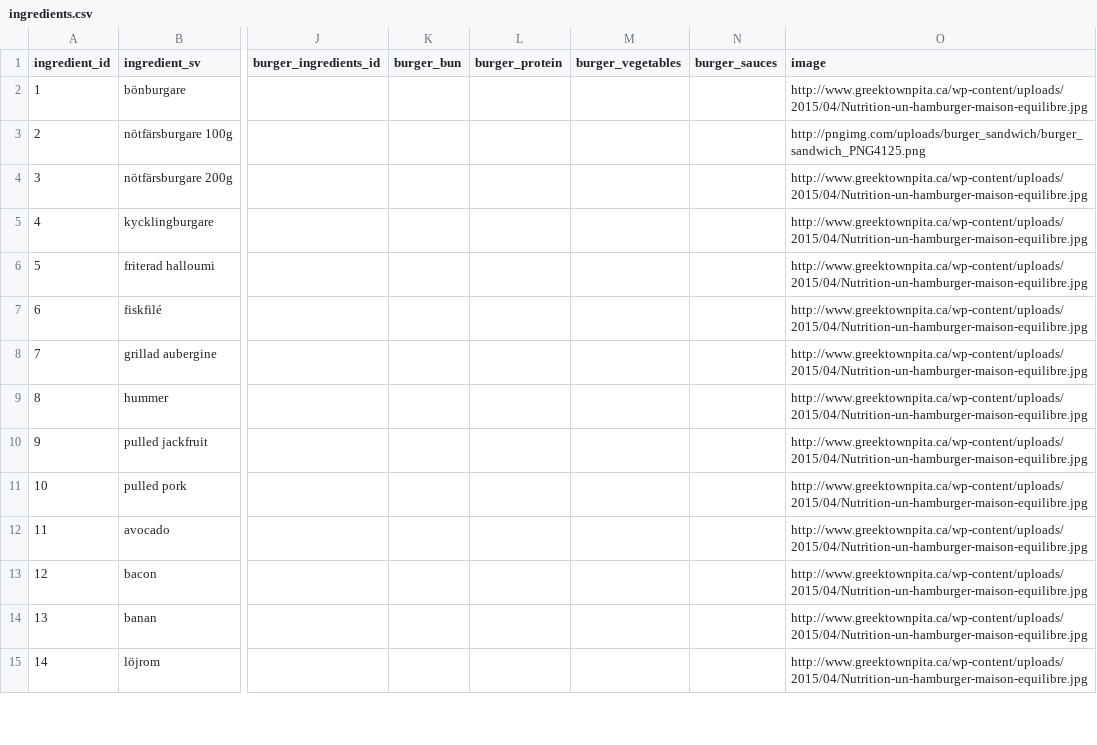
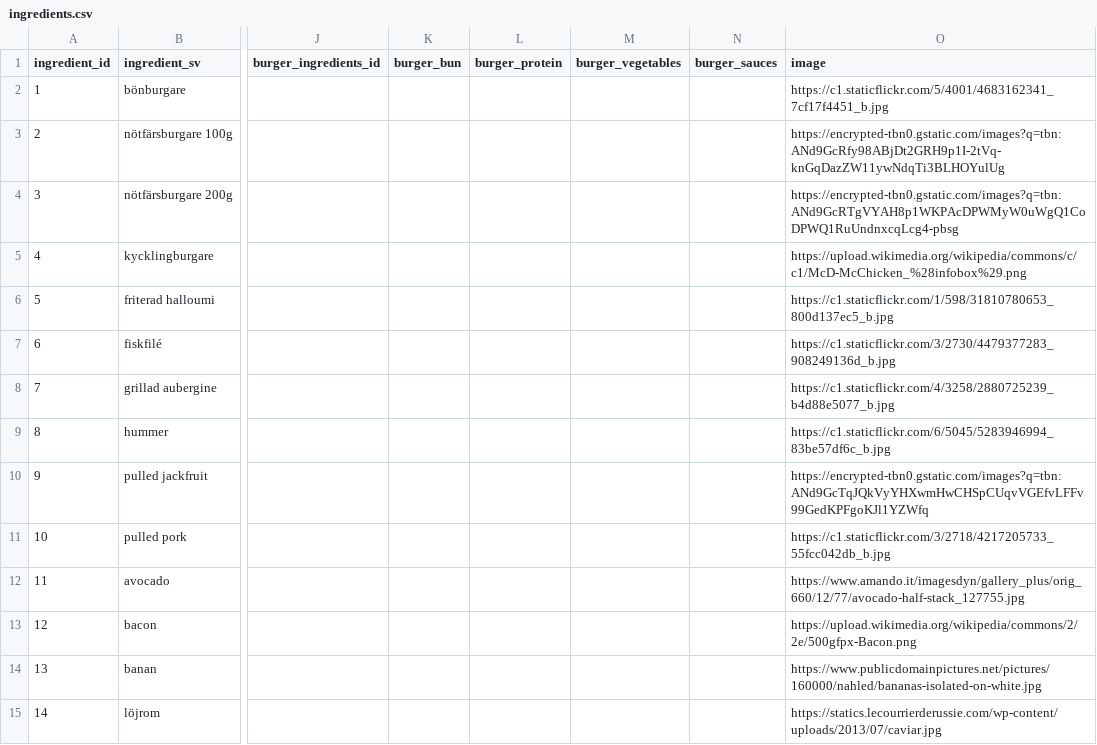
Before and after one commit to andythomnz/burger-skeleton-lite, a CSV file: data/ingredients.csv, drawn as a sheet; only a part is shown, gaps mark what is left out; the diff covers the shown part only; the diff names each change by its address in the sheet, - before the commit and + after, or states it on an @@ line.

```diff
--- a/data/ingredients.csv
+++ b/data/ingredients.csv
-O2 (image): http://www.greektownpita.ca/wp-content/uploads/2015/04/Nutrition-un-hamburger-maison-equilibre.jpg
+O2 (image): https://c1.staticflickr.com/5/4001/4683162341_7cf17f4451_b.jpg
-O3 (image): http://pngimg.com/uploads/burger_sandwich/burger_sandwich_PNG4125.png
+O3 (image): https://encrypted-tbn0.gstatic.com/images?q=tbn:ANd9GcRfy98ABjDt2GRH9p1I-2tVq-knGqDazZW11ywNdqTi3BLHOYulUg
-O4 (image): http://www.greektownpita.ca/wp-content/uploads/2015/04/Nutrition-un-hamburger-maison-equilibre.jpg
+O4 (image): https://encrypted-tbn0.gstatic.com/images?q=tbn:ANd9GcRTgVYAH8p1WKPAcDPWMyW0uWgQ1CoDPWQ1RuUndnxcqLcg4-pbsg
-O5 (image): http://www.greektownpita.ca/wp-content/uploads/2015/04/Nutrition-un-hamburger-maison-equilibre.jpg
+O5 (image): https://upload.wikimedia.org/wikipedia/commons/c/c1/McD-McChicken_%28infobox%29.png
-O6 (image): http://www.greektownpita.ca/wp-content/uploads/2015/04/Nutrition-un-hamburger-maison-equilibre.jpg
+O6 (image): https://c1.staticflickr.com/1/598/31810780653_800d137ec5_b.jpg
-O7 (image): http://www.greektownpita.ca/wp-content/uploads/2015/04/Nutrition-un-hamburger-maison-equilibre.jpg
+O7 (image): https://c1.staticflickr.com/3/2730/4479377283_908249136d_b.jpg
-O8 (image): http://www.greektownpita.ca/wp-content/uploads/2015/04/Nutrition-un-hamburger-maison-equilibre.jpg
+O8 (image): https://c1.staticflickr.com/4/3258/2880725239_b4d88e5077_b.jpg
-O9 (image): http://www.greektownpita.ca/wp-content/uploads/2015/04/Nutrition-un-hamburger-maison-equilibre.jpg
+O9 (image): https://c1.staticflickr.com/6/5045/5283946994_83be57df6c_b.jpg
-O10 (image): http://www.greektownpita.ca/wp-content/uploads/2015/04/Nutrition-un-hamburger-maison-equilibre.jpg
+O10 (image): https://encrypted-tbn0.gstatic.com/images?q=tbn:ANd9GcTqJQkVyYHXwmHwCHSpCUqvVGEfvLFFv99GedKPFgoKJl1YZWfq
-O11 (image): http://www.greektownpita.ca/wp-content/uploads/2015/04/Nutrition-un-hamburger-maison-equilibre.jpg
+O11 (image): https://c1.staticflickr.com/3/2718/4217205733_55fcc042db_b.jpg
-O12 (image): http://www.greektownpita.ca/wp-content/uploads/2015/04/Nutrition-un-hamburger-maison-equilibre.jpg
+O12 (image): https://www.amando.it/imagesdyn/gallery_plus/orig_660/12/77/avocado-half-stack_127755.jpg
-O13 (image): http://www.greektownpita.ca/wp-content/uploads/2015/04/Nutrition-un-hamburger-maison-equilibre.jpg
+O13 (image): https://upload.wikimedia.org/wikipedia/commons/2/2e/500gfpx-Bacon.png
-O14 (image): http://www.greektownpita.ca/wp-content/uploads/2015/04/Nutrition-un-hamburger-maison-equilibre.jpg
+O14 (image): https://www.publicdomainpictures.net/pictures/160000/nahled/bananas-isolated-on-white.jpg
-O15 (image): http://www.greektownpita.ca/wp-content/uploads/2015/04/Nutrition-un-hamburger-maison-equilibre.jpg
+O15 (image): https://statics.lecourrierderussie.com/wp-content/uploads/2013/07/caviar.jpg
```
Also changed, not shown: 51 edited cells elsewhere in this file, 6 other files.
